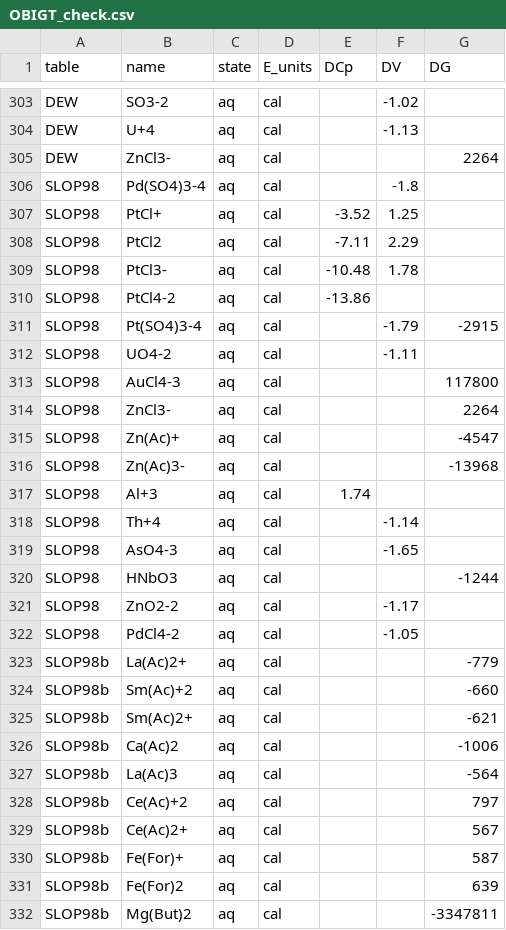
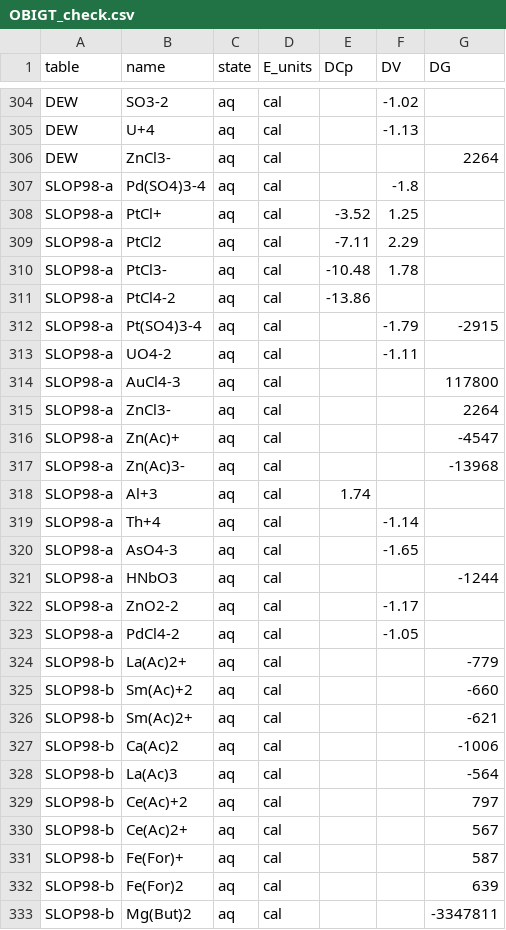
Before and after one commit to jedick/CHNOSZ, a CSV file: inst/extdata/misc/OBIGT_check.csv, drawn as a sheet; only a part is shown, gaps mark what is left out; the diff covers the shown part only.

```diff
--- a/inst/extdata/misc/OBIGT_check.csv
+++ b/inst/extdata/misc/OBIGT_check.csv
@@ -305,28 +306,28 @@
 "DEW","ZnCl3-","aq","cal",,,2264
-"SLOP98","Pd(SO4)3-4","aq","cal",,-1.8,
-"SLOP98","PtCl+","aq","cal",-3.52,1.25,
-"SLOP98","PtCl2","aq","cal",-7.11,2.29,
-"SLOP98","PtCl3-","aq","cal",-10.48,1.78,
-"SLOP98","PtCl4-2","aq","cal",-13.86,,
-"SLOP98","Pt(SO4)3-4","aq","cal",,-1.79,-2915
-"SLOP98","UO4-2","aq","cal",,-1.11,
-"SLOP98","AuCl4-3","aq","cal",,,117800
-"SLOP98","ZnCl3-","aq","cal",,,2264
-"SLOP98","Zn(Ac)+","aq","cal",,,-4547
-"SLOP98","Zn(Ac)3-","aq","cal",,,-13968
-"SLOP98","Al+3","aq","cal",1.74,,
-"SLOP98","Th+4","aq","cal",,-1.14,
-"SLOP98","AsO4-3","aq","cal",,-1.65,
-"SLOP98","HNbO3","aq","cal",,,-1244
-"SLOP98","ZnO2-2","aq","cal",,-1.17,
-"SLOP98","PdCl4-2","aq","cal",,-1.05,
-"SLOP98b","La(Ac)2+","aq","cal",,,-779
-"SLOP98b","Sm(Ac)+2","aq","cal",,,-660
-"SLOP98b","Sm(Ac)2+","aq","cal",,,-621
-"SLOP98b","Ca(Ac)2","aq","cal",,,-1006
-"SLOP98b","La(Ac)3","aq","cal",,,-564
-"SLOP98b","Ce(Ac)+2","aq","cal",,,797
-"SLOP98b","Ce(Ac)2+","aq","cal",,,567
-"SLOP98b","Fe(For)+","aq","cal",,,587
-"SLOP98b","Fe(For)2","aq","cal",,,639
-"SLOP98b","Mg(But)2","aq","cal",,,-3347811
+"SLOP98-a","Pd(SO4)3-4","aq","cal",,-1.8,
+"SLOP98-a","PtCl+","aq","cal",-3.52,1.25,
+"SLOP98-a","PtCl2","aq","cal",-7.11,2.29,
+"SLOP98-a","PtCl3-","aq","cal",-10.48,1.78,
+"SLOP98-a","PtCl4-2","aq","cal",-13.86,,
+"SLOP98-a","Pt(SO4)3-4","aq","cal",,-1.79,-2915
+"SLOP98-a","UO4-2","aq","cal",,-1.11,
+"SLOP98-a","AuCl4-3","aq","cal",,,117800
+"SLOP98-a","ZnCl3-","aq","cal",,,2264
+"SLOP98-a","Zn(Ac)+","aq","cal",,,-4547
+"SLOP98-a","Zn(Ac)3-","aq","cal",,,-13968
+"SLOP98-a","Al+3","aq","cal",1.74,,
+"SLOP98-a","Th+4","aq","cal",,-1.14,
+"SLOP98-a","AsO4-3","aq","cal",,-1.65,
+"SLOP98-a","HNbO3","aq","cal",,,-1244
+"SLOP98-a","ZnO2-2","aq","cal",,-1.17,
+"SLOP98-a","PdCl4-2","aq","cal",,-1.05,
+"SLOP98-b","La(Ac)2+","aq","cal",,,-779
+"SLOP98-b","Sm(Ac)+2","aq","cal",,,-660
+"SLOP98-b","Sm(Ac)2+","aq","cal",,,-621
+"SLOP98-b","Ca(Ac)2","aq","cal",,,-1006
+"SLOP98-b","La(Ac)3","aq","cal",,,-564
+"SLOP98-b","Ce(Ac)+2","aq","cal",,,797
+"SLOP98-b","Ce(Ac)2+","aq","cal",,,567
+"SLOP98-b","Fe(For)+","aq","cal",,,587
+"SLOP98-b","Fe(For)2","aq","cal",,,639
+"SLOP98-b","Mg(But)2","aq","cal",,,-3347811
```
Also changed, not shown: 1 added row and 110 edited cells elsewhere in this file, inst/extdata/OBIGT/inorganic_aq.csv, inst/extdata/thermo/refs.csv, 6 other files.
